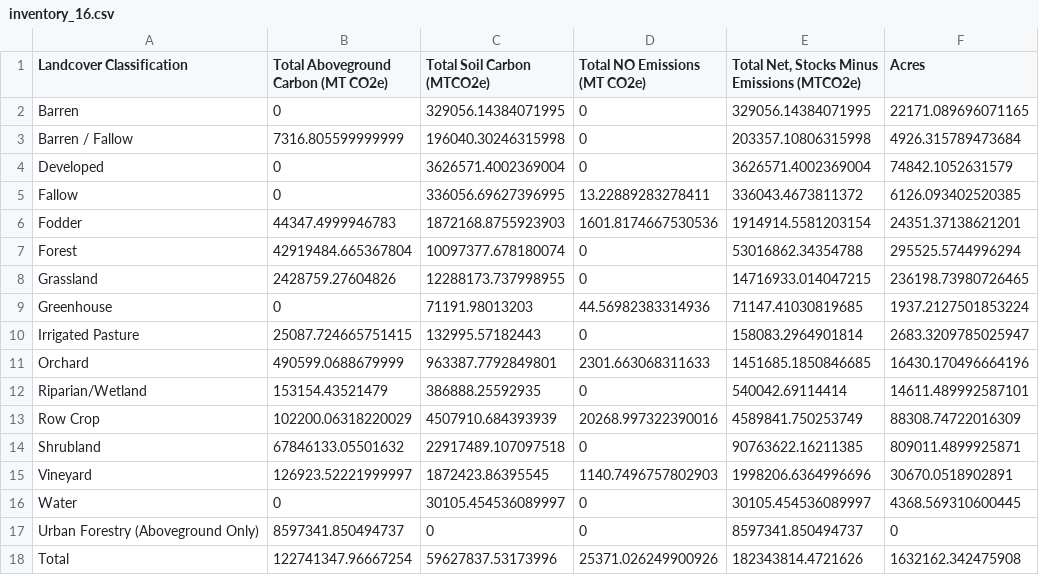
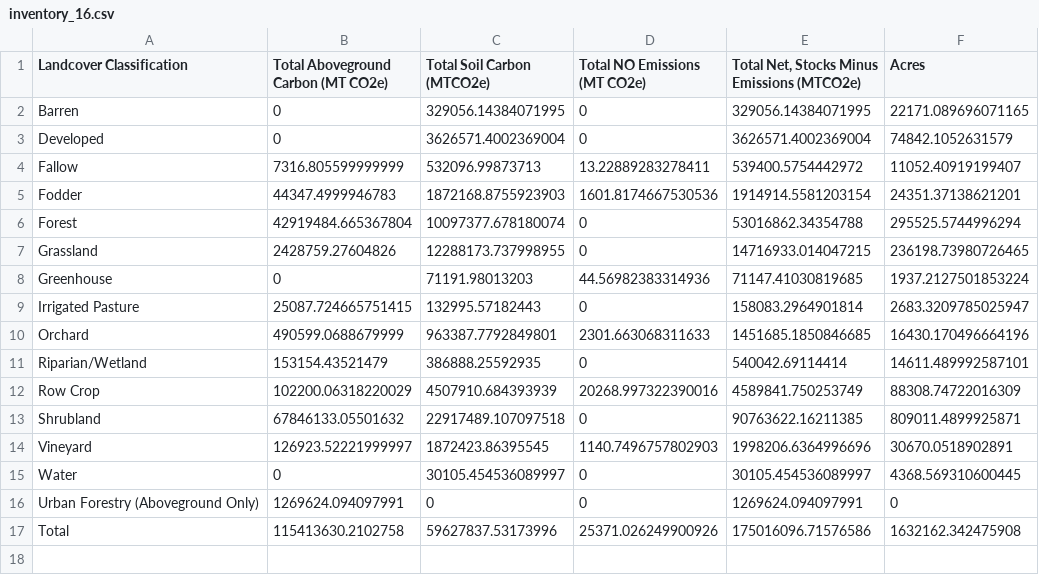
Before and after one commit to gavimk/carboncounters_2021, a CSV file: results/inventory_16.csv, drawn as a sheet.

```diff
--- a/results/inventory_16.csv
+++ b/results/inventory_16.csv
@@ -2,5 +2,4 @@ Landcover Classification,Total Aboveground Carbon (MT CO2e),Total Soil Carbon (M
 Barren,0,329056.14384071995,0,329056.14384071995,22171.089696071165
-Barren / Fallow,7316.805599999999,196040.30246315998,0,203357.10806315998,4926.315789473684
 Developed,0,3626571.4002369004,0,3626571.4002369004,74842.1052631579
-Fallow,0,336056.69627396995,13.22889283278411,336043.4673811372,6126.093402520385
+Fallow,7316.805599999999,532096.99873713,13.22889283278411,539400.5754442972,11052.40919199407
 Fodder,44347.4999946783,1872168.8755923903,1601.8174667530536,1914914.5581203154,24351.37138621201
@@ -16,3 +15,3 @@ Vineyard,126923.52221999997,1872423.86395545,1140.7496757802903,1998206.63649966
 Water,0,30105.454536089997,0,30105.454536089997,4368.569310600445
-Urban Forestry (Aboveground Only),8597341.850494737,0,0,8597341.850494737,0
-Total,122741347.96667254,59627837.53173996,25371.026249900926,182343814.4721626,1632162.342475908
+Urban Forestry (Aboveground Only),1269624.094097991,0,0,1269624.094097991,0
+Total,115413630.2102758,59627837.53173996,25371.026249900926,175016096.71576586,1632162.342475908
```
Also changed, not shown: results/ag_final_16.csv, 6 other files.
